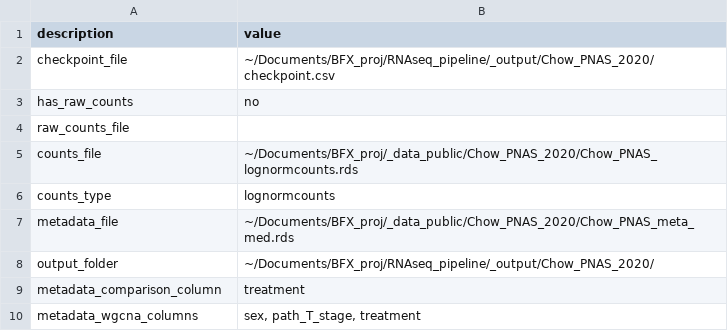
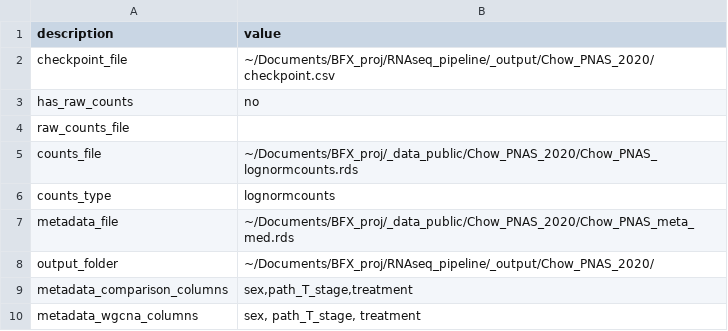
Before and after one commit to JackyLChow/RNAseq_pipeline, a CSV file: _input/Chow_PNAS_2020.csv, drawn as a sheet.

```diff
--- a/_input/Chow_PNAS_2020.csv
+++ b/_input/Chow_PNAS_2020.csv
@@ -8,3 +8,3 @@ metadata_file,~/Documents/BFX_proj/_data_public/Chow_PNAS_2020/Chow_PNAS_meta_me
 output_folder,~/Documents/BFX_proj/RNAseq_pipeline/_output/Chow_PNAS_2020/
-metadata_comparison_column,treatment
+metadata_comparison_columns,"sex,path_T_stage,treatment"
 metadata_wgcna_columns,"sex, path_T_stage, treatment"
```
Also changed, not shown: _output/Chow_PNAS_2020/checkpoint.csv, 4 other files.
